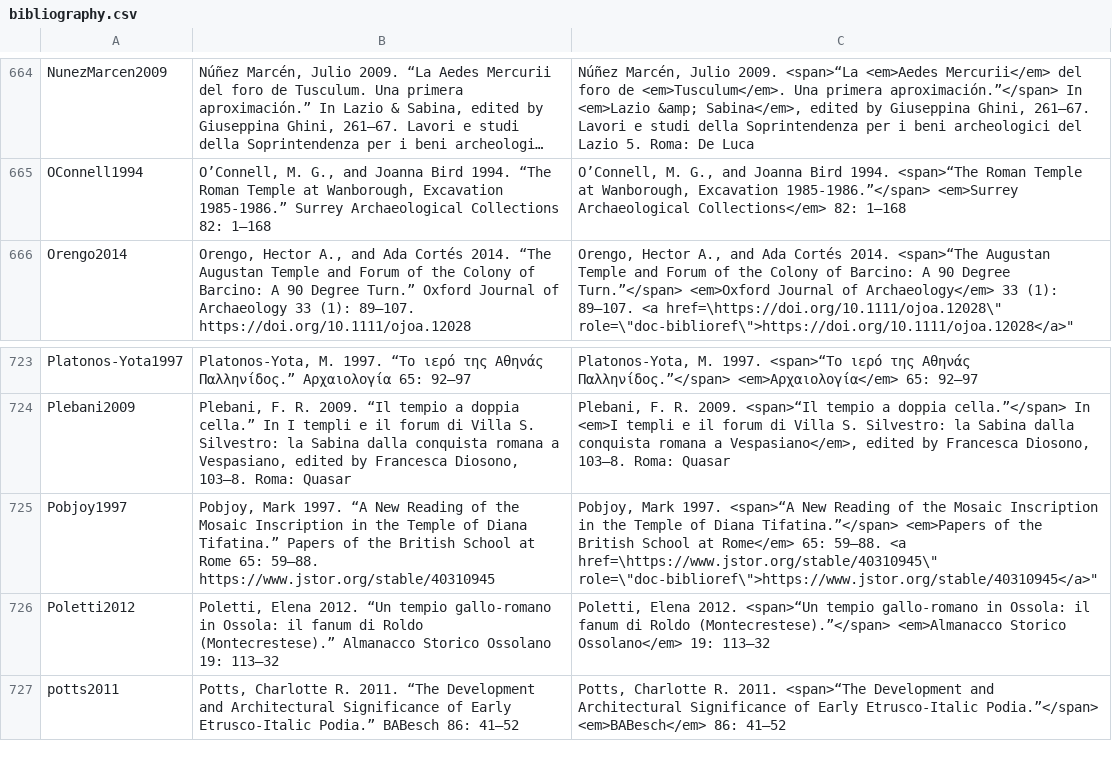
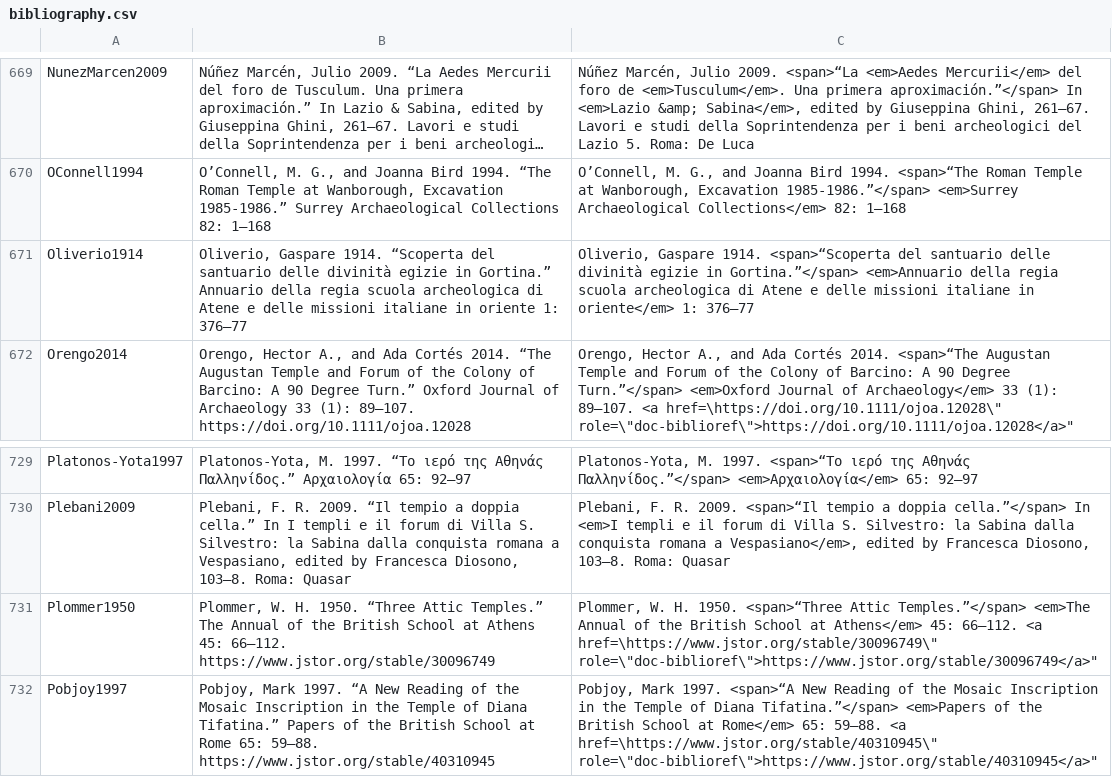
Before and after one commit to Jmuccigr/temples, a CSV file: bibliography.csv, drawn as a sheet; only a part is shown, gaps mark what is left out; the shorter side is filled out with more unchanged rows; long unchanged cells end in …; the diff covers the shown part only.

```diff
--- a/bibliography.csv
+++ b/bibliography.csv
@@ -665,2 +670,3 @@
 "OConnell1994","O’Connell, M. G., and Joanna Bird 1994. “The Roman Temple at Wanborough, Excavation 1985-1986.” Surrey Archaeological Collections 82: 1–168","O’Connell, M. G., and Joanna Bird 1994. <span>“The Roman Temple at Wanborough, Excavation 1985-1986.”</span> <em>Surrey Archaeological Collections</em> 82: 1–168"
+"Oliverio1914","Oliverio, Gaspare 1914. “Scoperta del santuario delle divinità egizie in Gortina.” Annuario della regia scuola archeologica di Atene e delle missioni italiane in oriente 1: 376–77","Oliverio, Gaspare 1914. <span>“Scoperta del santuario delle divinità egizie in Gortina.”</span> <em>Annuario della regia scuola archeologica di Atene e delle missioni italiane in oriente</em> 1: 376–77"
 "Orengo2014","Orengo, Hector A., and Ada Cortés 2014. “The Augustan Temple and Forum of the Colony of Barcino: A 90 Degree Turn.” Oxford Journal of Archaeology 33 (1): 89–107. https://doi.org/10.1111/ojoa.12028","Orengo, Hector A., and Ada Cortés 2014. <span>“The Augustan Temple and Forum of the Colony of Barcino: A 90 Degree Turn.”</span> <em>Oxford Journal of Archaeology</em> 33 (1): 89–107. <a href=\"https://doi.org/10.1111/ojoa.12028\" role=\"doc-biblioref\">https://doi.org/10.1111/ojoa.12028</a>"
@@ -724,2 +730,3 @@
 "Plebani2009","Plebani, F. R. 2009. “Il tempio a doppia cella.” In I templi e il forum di Villa S. Silvestro: la Sabina dalla conquista romana a Vespasiano, edited by Francesca Diosono, 103–8. Roma: Quasar","Plebani, F. R. 2009. <span>“Il tempio a doppia cella.”</span> In <em>I templi e il forum di Villa S. Silvestro: la Sabina dalla conquista romana a Vespasiano</em>, edited by Francesca Diosono, 103–8. Roma: Quasar"
+"Plommer1950","Plommer, W. H. 1950. “Three Attic Temples.” The Annual of the British School at Athens 45: 66–112. https://www.jstor.org/stable/30096749","Plommer, W. H. 1950. <span>“Three Attic Temples.”</span> <em>The Annual of the British School at Athens</em> 45: 66–112. <a href=\"https://www.jstor.org/stable/30096749\" role=\"doc-biblioref\">https://www.jstor.org/stable/30096749</a>"
 "Pobjoy1997","Pobjoy, Mark 1997. “A New Reading of the Mosaic Inscription in the Temple of Diana Tifatina.” Papers of the British School at Rome 65: 59–88. https://www.jstor.org/stable/40310945","Pobjoy, Mark 1997. <span>“A New Reading of the Mosaic Inscription in the Temple of Diana Tifatina.”</span> <em>Papers of the British School at Rome</em> 65: 59–88. <a href=\"https://www.jstor.org/stable/40310945\" role=\"doc-biblioref\">https://www.jstor.org/stable/40310945</a>"
```
Also changed, not shown: 5 added rows elsewhere in this file.
